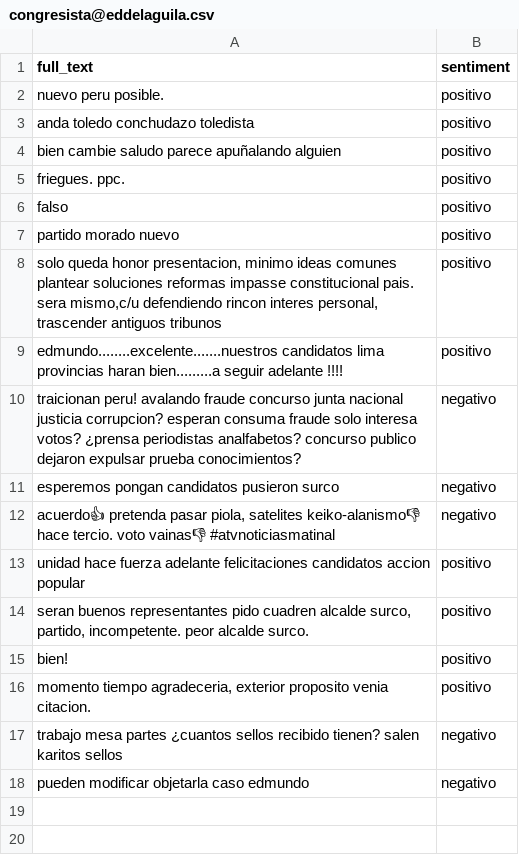
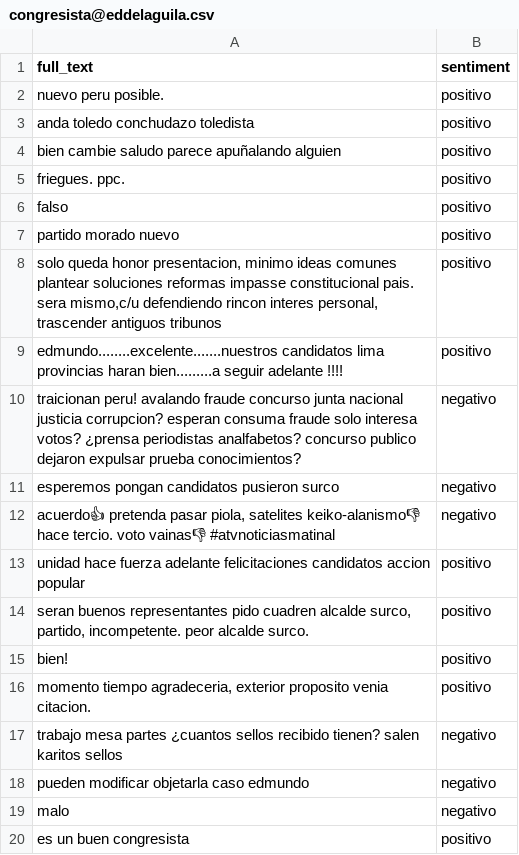
Before and after one commit to gcardosoy/Congressman-Peru-Word-Cloud, a CSV file: congressmanapp/csv/congresista@eddelaguila.csv, drawn as a sheet; the diff names each change by its address in the sheet, - before the commit and + after, or states it on an @@ line.

```diff
--- a/congressmanapp/csv/congresista@eddelaguila.csv
+++ b/congressmanapp/csv/congresista@eddelaguila.csv
+row 19: malo | negativo
+row 20: es un buen congresista | positivo
```
Also changed, not shown: 4 other files.
